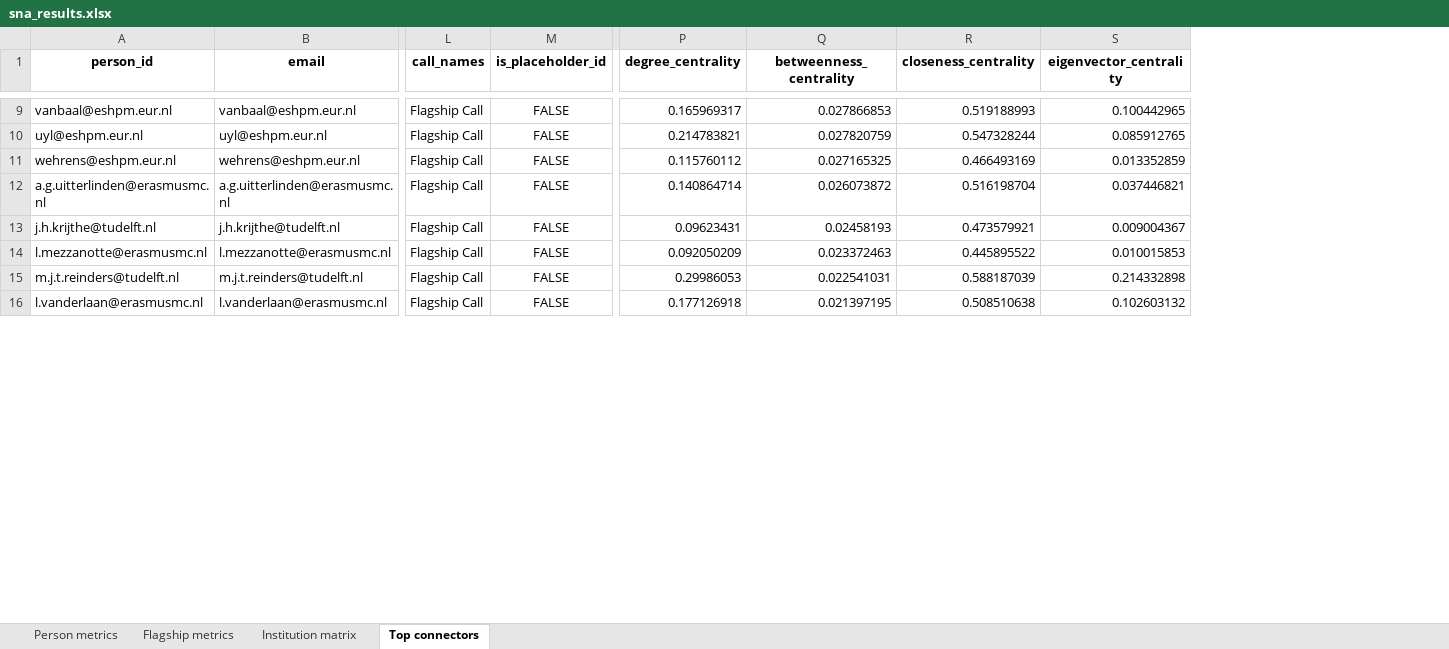
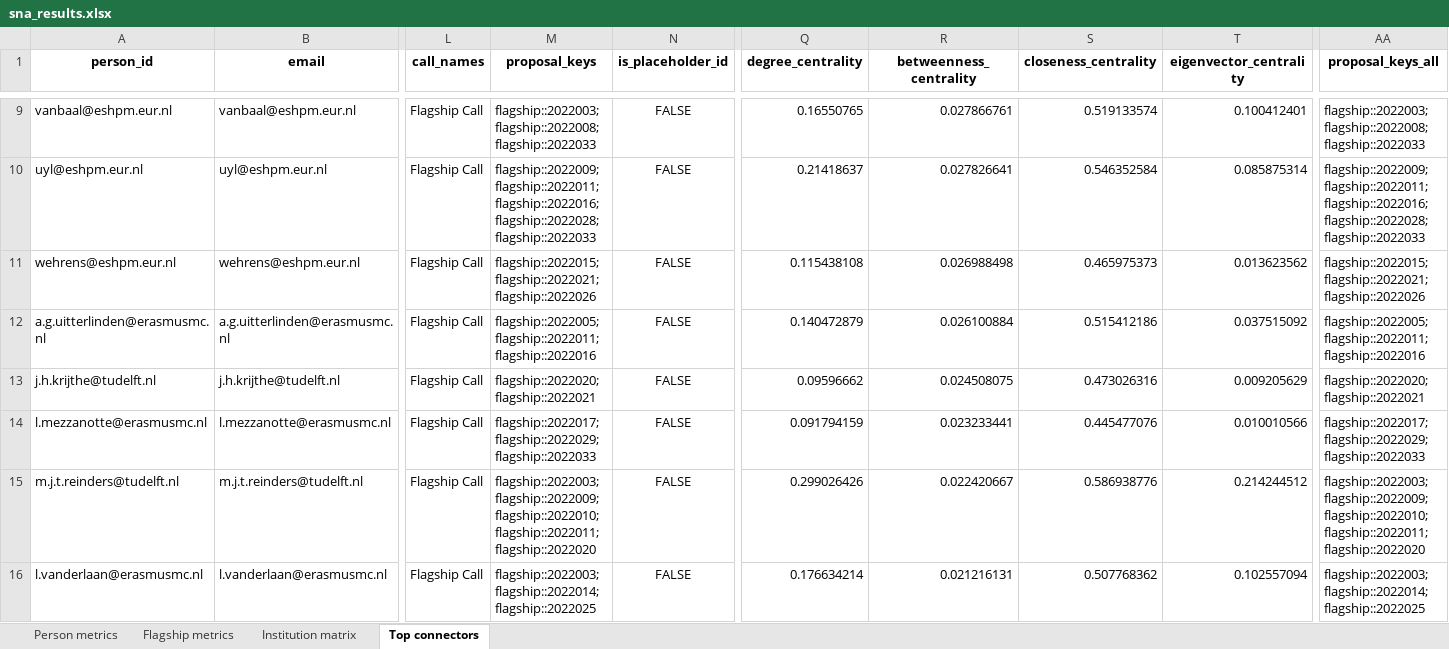
Before and after one commit to YoranB/Flagships_SNA, an Excel workbook: output_sna/sna_results.xlsx, sheet Top connectors, drawn as a sheet; only a part is shown, gaps mark what is left out; values as stored, in another font and other column widths than the file's, no borders; addresses are those after the commit; the diff covers the shown part only; the diff names each change by its address in the sheet, - before the commit and + after, or states it on an @@ line.

```diff
--- a/output_sna/sna_results.xlsx (sheet Top connectors)
+++ b/output_sna/sna_results.xlsx (sheet Top connectors)
+column M (proposal_keys), rows 9-16: flagship::2022003; flagship::2022008; flagship::2022033 | flagship::2022009; flagship::2022011; flagship::2022016; flagship::2022028; flagship::2022033 | flagship::2022015; flagship::2022021; flagship::2022026 | flagship::2022005; flagship::2022011; flagship::2022016 | flagship::2022020; flagship::2022021 | flagship::2022017; flagship::2022029; flagship::2022033 | flagship::2022003; flagship::2022009; flagship::2022010; flagship::2022011; flagship::2022020 | flagship::2022003; flagship::2022014; flagship::2022025
+column AA (proposal_keys_all), rows 9-16: flagship::2022003; flagship::2022008; flagship::2022033 | flagship::2022009; flagship::2022011; flagship::2022016; flagship::2022028; flagship::2022033 | flagship::2022015; flagship::2022021; flagship::2022026 | flagship::2022005; flagship::2022011; flagship::2022016 | flagship::2022020; flagship::2022021 | flagship::2022017; flagship::2022029; flagship::2022033 | flagship::2022003; flagship::2022009; flagship::2022010; flagship::2022011; flagship::2022020 | flagship::2022003; flagship::2022014; flagship::2022025
-Q9 (degree_centrality): 0.165969317
+Q9 (degree_centrality): 0.16550765
-R9 (betweenness_centrality): 0.027866853
+R9 (betweenness_centrality): 0.027866761
-S9 (closeness_centrality): 0.519188993
+S9 (closeness_centrality): 0.519133574
-T9 (eigenvector_centrality): 0.100442965
+T9 (eigenvector_centrality): 0.100412401
-Q10 (degree_centrality): 0.214783821
+Q10 (degree_centrality): 0.21418637
-R10 (betweenness_centrality): 0.027820759
+R10 (betweenness_centrality): 0.027826641
-S10 (closeness_centrality): 0.547328244
+S10 (closeness_centrality): 0.546352584
-T10 (eigenvector_centrality): 0.085912765
+T10 (eigenvector_centrality): 0.085875314
-Q11 (degree_centrality): 0.115760112
+Q11 (degree_centrality): 0.115438108
-R11 (betweenness_centrality): 0.027165325
+R11 (betweenness_centrality): 0.026988498
-S11 (closeness_centrality): 0.466493169
+S11 (closeness_centrality): 0.465975373
-T11 (eigenvector_centrality): 0.013352859
+T11 (eigenvector_centrality): 0.013623562
-Q12 (degree_centrality): 0.140864714
+Q12 (degree_centrality): 0.140472879
-R12 (betweenness_centrality): 0.026073872
+R12 (betweenness_centrality): 0.026100884
-S12 (closeness_centrality): 0.516198704
+S12 (closeness_centrality): 0.515412186
-T12 (eigenvector_centrality): 0.037446821
+T12 (eigenvector_centrality): 0.037515092
-Q13 (degree_centrality): 0.09623431
+Q13 (degree_centrality): 0.09596662
-R13 (betweenness_centrality): 0.02458193
+R13 (betweenness_centrality): 0.024508075
-S13 (closeness_centrality): 0.473579921
+S13 (closeness_centrality): 0.473026316
-T13 (eigenvector_centrality): 0.009004367
+T13 (eigenvector_centrality): 0.009205629
-Q14 (degree_centrality): 0.092050209
+Q14 (degree_centrality): 0.091794159
-R14 (betweenness_centrality): 0.023372463
+R14 (betweenness_centrality): 0.023233441
-S14 (closeness_centrality): 0.445895522
+S14 (closeness_centrality): 0.445477076
-T14 (eigenvector_centrality): 0.010015853
+T14 (eigenvector_centrality): 0.010010566
-Q15 (degree_centrality): 0.29986053
+Q15 (degree_centrality): 0.299026426
-R15 (betweenness_centrality): 0.022541031
+R15 (betweenness_centrality): 0.022420667
-S15 (closeness_centrality): 0.588187039
+S15 (closeness_centrality): 0.586938776
-T15 (eigenvector_centrality): 0.214332898
+T15 (eigenvector_centrality): 0.214244512
-Q16 (degree_centrality): 0.177126918
+Q16 (degree_centrality): 0.176634214
-R16 (betweenness_centrality): 0.021397195
+R16 (betweenness_centrality): 0.021216131
-S16 (closeness_centrality): 0.508510638
+S16 (closeness_centrality): 0.507768362
-T16 (eigenvector_centrality): 0.102603132
+T16 (eigenvector_centrality): 0.102557094
```
Also changed, not shown: 7 added rows, 7 removed rows and 153 edited cells elsewhere in this sheet, sheet Person metrics, sheet Institution matrix, sheet Flagship metrics, 18 other files.
